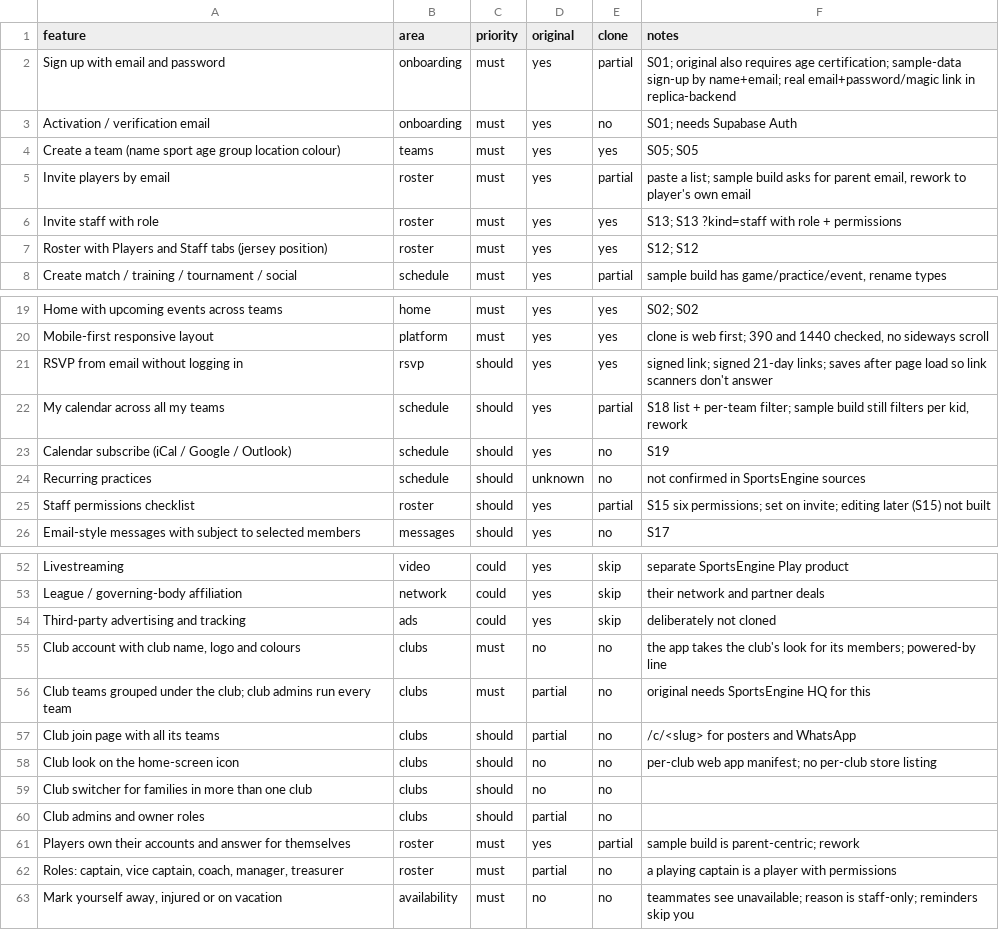
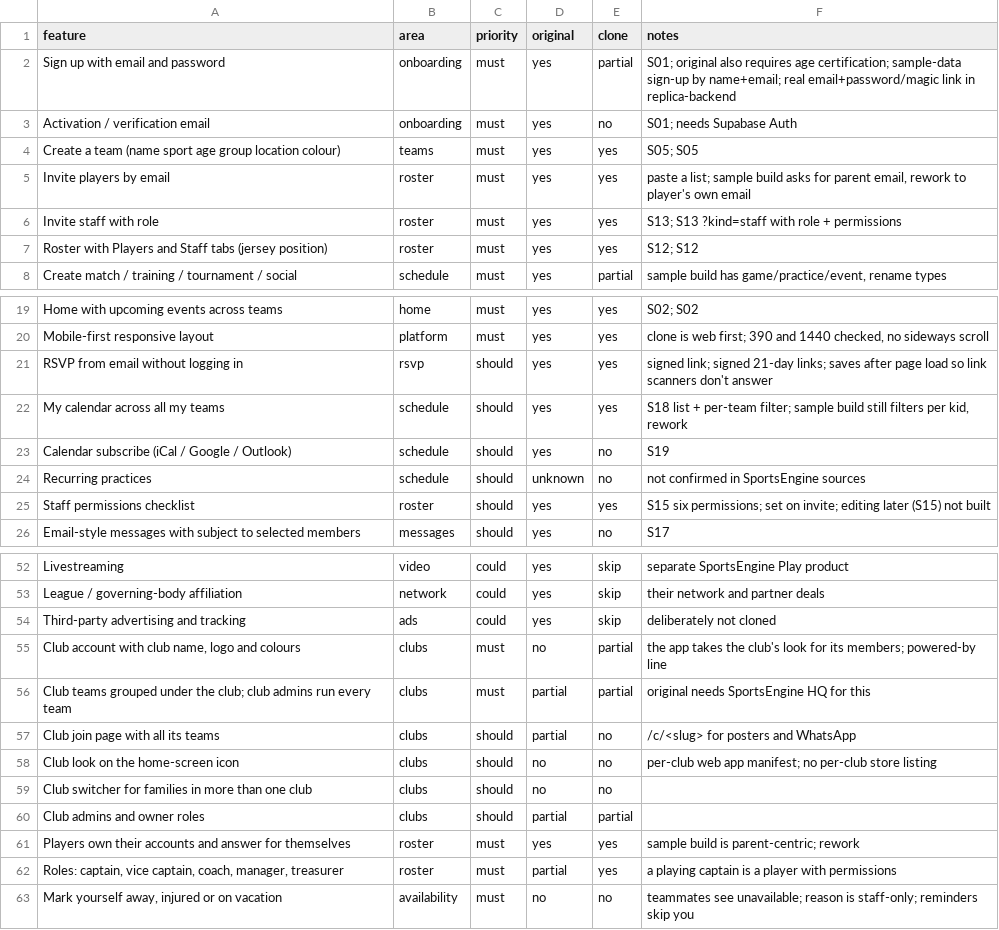
Before and after one commit to jinithemd/team-app, a CSV file: replica/features.csv, drawn as a sheet; only a part is shown, gaps mark what is left out; the diff names each change by its address in the sheet, - before the commit and + after, or states it on an @@ line.

```diff
--- a/replica/features.csv
+++ b/replica/features.csv
-E5 (clone): partial
+E5 (clone): yes
-E22 (clone): partial
+E22 (clone): yes
-E25 (clone): partial
+E25 (clone): yes
-E55:E56 (clone): no
+E55:E56 (clone): partial
-E60 (clone): no
+E60 (clone): partial
-E61 (clone): partial
+E61 (clone): yes
-E62 (clone): no
+E62 (clone): yes
```
